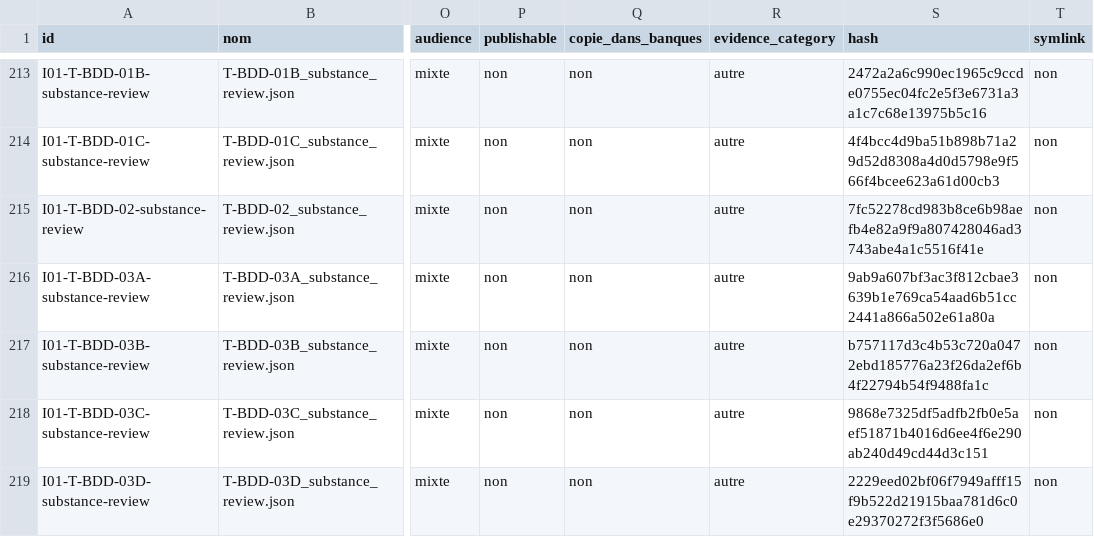
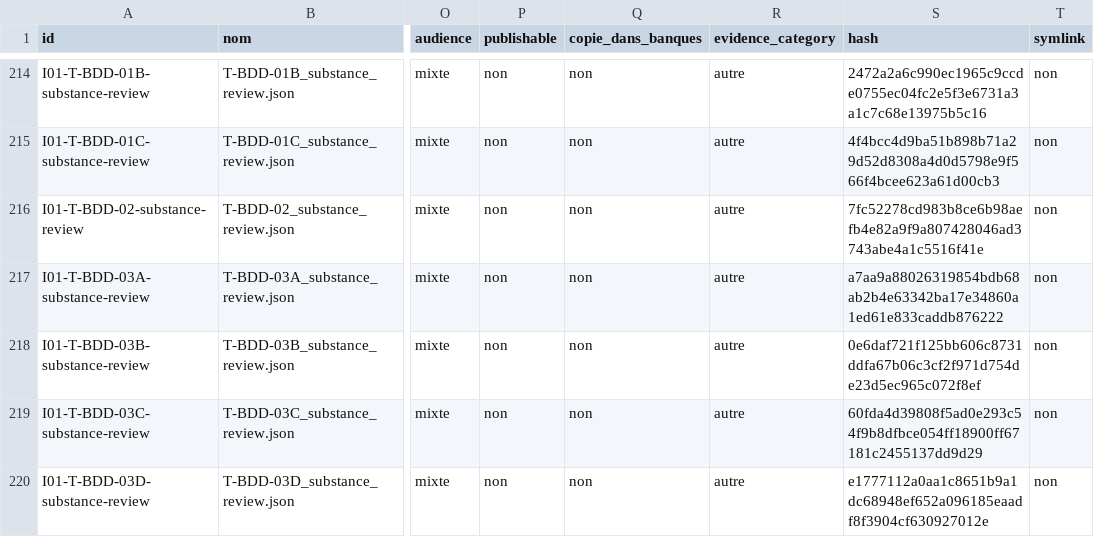
Before and after one commit to cyranoaladin/NSI, a CSV file: manifest_tooling.csv, drawn as a sheet; only a part is shown, gaps mark what is left out; addresses are those after the commit; the diff covers the shown part only; the diff names each change by its address in the sheet, - before the commit and + after, or states it on an @@ line.

```diff
--- a/manifest_tooling.csv
+++ b/manifest_tooling.csv
-S217 (hash): 9ab9a607bf3ac3f812cbae3639b1e769ca54aad6b51cc2441a866a502e61a80a
+S217 (hash): a7aa9a88026319854bdb68ab2b4e63342ba17e34860a1ed61e833caddb876222
-S218 (hash): b757117d3c4b53c720a0472ebd185776a23f26da2ef6b4f22794b54f9488fa1c
+S218 (hash): 0e6daf721f125bb606c8731ddfa67b06c3cf2f971d754de23d5ec965c072f8ef
-S219 (hash): 9868e7325df5adfb2fb0e5aef51871b4016d6ee4f6e290ab240d49cd44d3c151
+S219 (hash): 60fda4d39808f5ad0e293c54f9b8dfbce054ff18900ff67181c2455137dd9d29
-S220 (hash): 2229eed02bf06f7949afff15f9b522d21915baa781d6c0e29370272f3f5686e0
+S220 (hash): e1777112a0aa1c8651b9a1dc68948ef652a096185eaadf8f3904cf630927012e
```
Also changed, not shown: 1 added row and 12 edited cells elsewhere in this file, manifest.csv, 12 other files.
